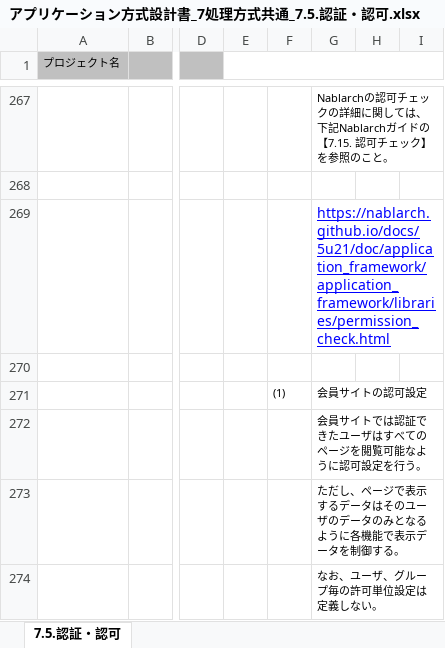
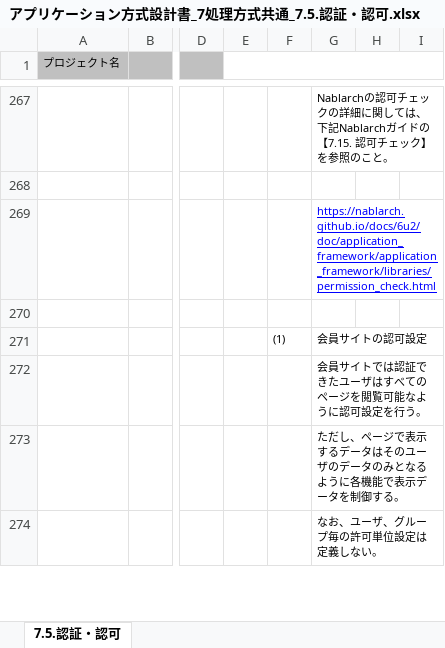
Before and after one commit to Fintan-contents/application-architecture-sample, an Excel workbook: nablarch_sample/アプリケーション方式設計書_7処理方式共通_7.5.認証・認可.xlsx, sheet 7.5.認証・認可, drawn as a sheet; only a part is shown, gaps mark what is left out; values as stored, in another font and other column widths than the file's, no borders; charts and pictures not drawn; the diff names each change by its address in the sheet, - before the commit and + after, or states it on an @@ line.

```diff
--- a/nablarch_sample/アプリケーション方式設計書_7処理方式共通_7.5.認証・認可.xlsx (sheet 7.5.認証・認可)
+++ b/nablarch_sample/アプリケーション方式設計書_7処理方式共通_7.5.認証・認可.xlsx (sheet 7.5.認証・認可)
-G269: https://nablarch.github.io/docs/5u21/doc/application_framework/application_framework/libraries/permission_check.html
+G269: https://nablarch.github.io/docs/6u2/doc/application_framework/application_framework/libraries/permission_check.html
@@ G269 text size: smaller @@
```
Also changed, not shown: nablarch_sample/アプリケーション方式設計書_4バッチ処理方式_4.2.常駐バッチ.xlsx, nablarch_sample/アプリケーション方式設計書_6出力処理方式_6.3メール送信.xlsx, 4 other files.
